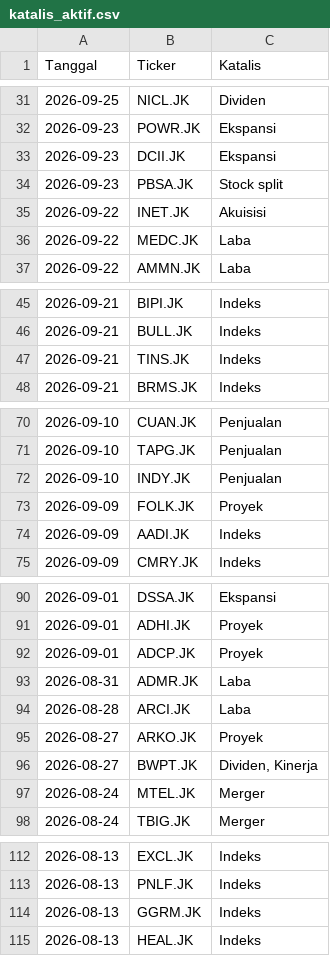
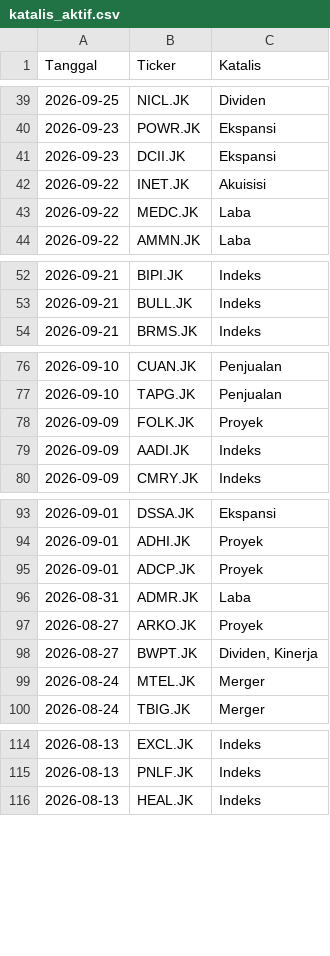
Before and after one commit to gpra19/hybrid-war-room, a CSV file: katalis_aktif.csv, drawn as a sheet; only a part is shown, gaps mark what is left out; removed rows and columns are numbered as before the commit, all else as after; the diff covers the shown part only; the diff names each change by its address in the sheet, - before the commit and + after, or states it on an @@ line.

```diff
--- a/katalis_aktif.csv
+++ b/katalis_aktif.csv
-row 34: 2026-09-23 | PBSA.JK | Stock split
-row 47: 2026-09-21 | TINS.JK | Indeks
-row 72: 2026-09-10 | INDY.JK | Penjualan
-row 94: 2026-08-28 | ARCI.JK | Laba
-row 114: 2026-08-13 | GGRM.JK | Indeks
```
Also changed, not shown: 11 added rows and 5 removed rows elsewhere in this file.
